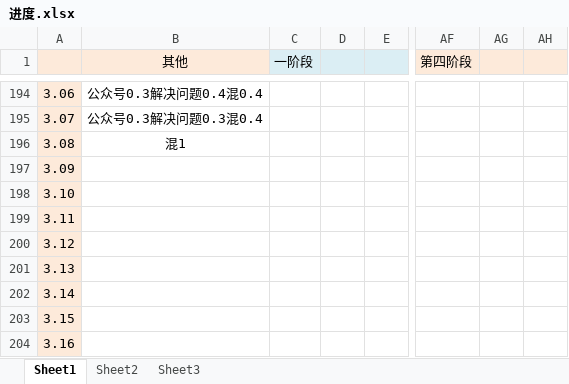
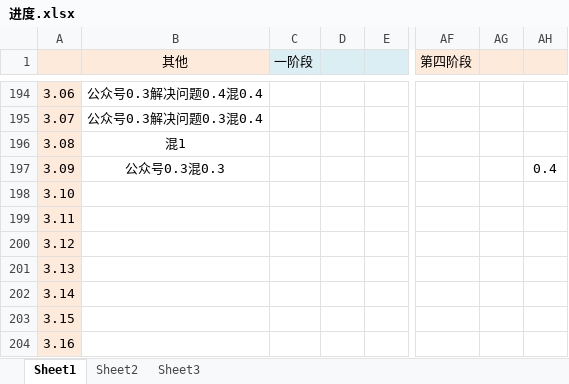
Before and after one commit to caoyang7/caoyang7.github.io, an Excel workbook: _posts/个人分享/进度.xlsx, sheet Sheet1, drawn as a sheet; only a part is shown, gaps mark what is left out; values as stored, in another font and other column widths than the file's, no borders; the diff names each change by its address in the sheet, - before the commit and + after, or states it on an @@ line.

```diff
--- a/_posts/个人分享/进度.xlsx (sheet Sheet1)
+++ b/_posts/个人分享/进度.xlsx (sheet Sheet1)
-B197 (其他): (empty)
+B197 (其他): 公众号0.3混0.3
-AH197: (empty)
+AH197: 0.4
```
Also changed, not shown: 10 other files.
